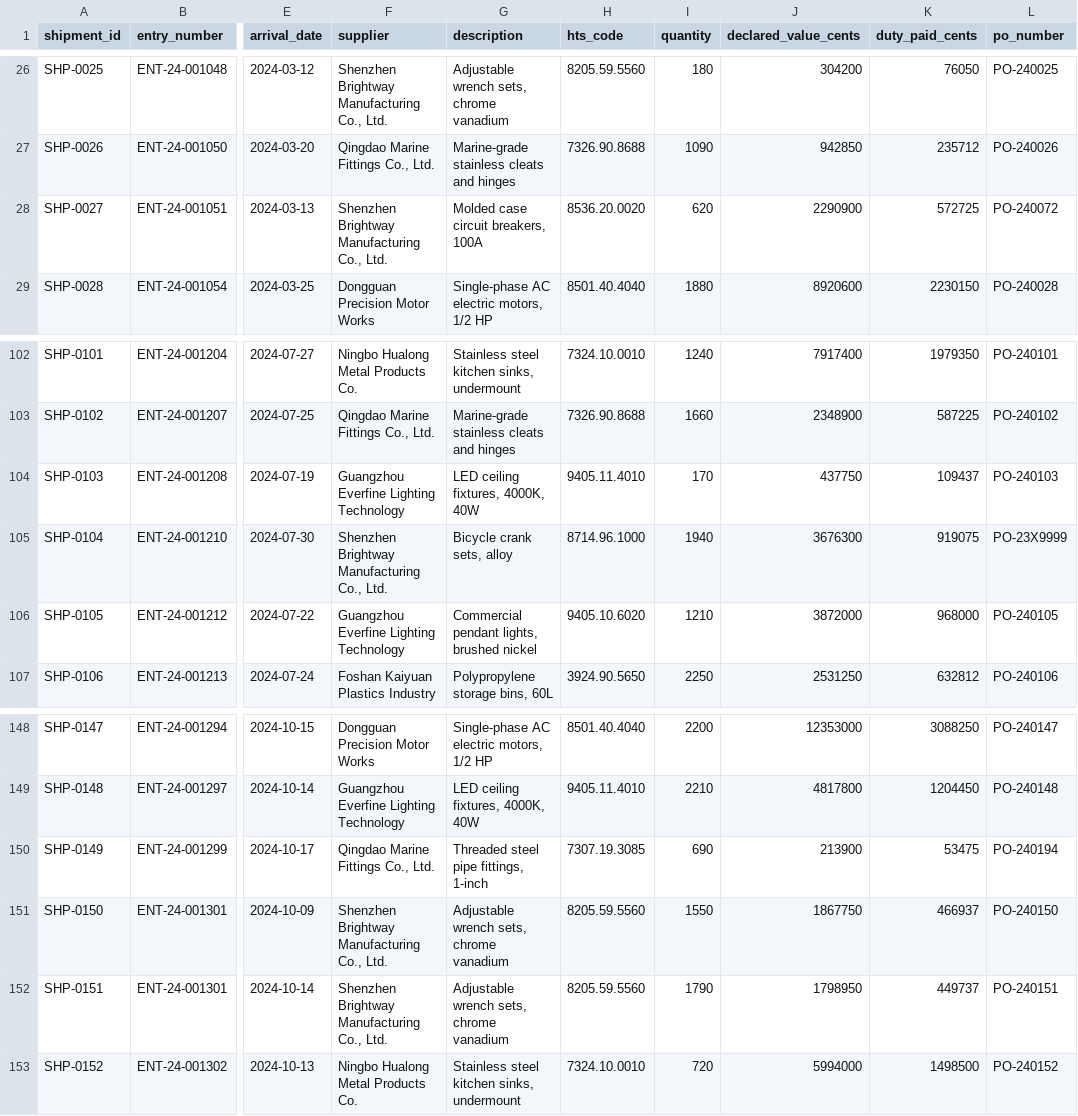
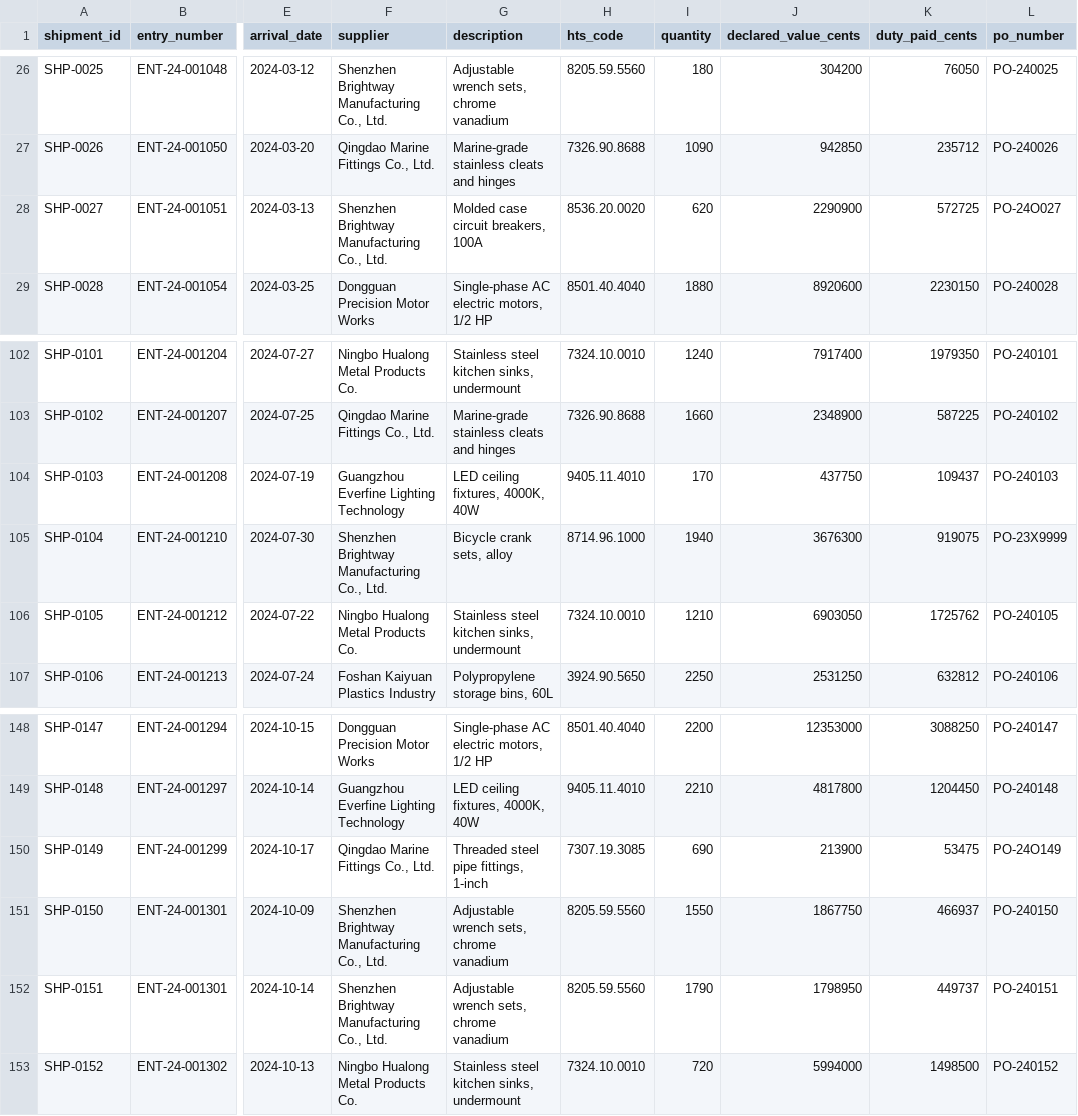
Before and after one commit to adiparekh8/sherlock, a CSV file: data/synthetic_v1/shipments.csv, drawn as a sheet; only a part is shown, gaps mark what is left out; the diff names each change by its address in the sheet, - before the commit and + after, or states it on an @@ line.

```diff
--- a/data/synthetic_v1/shipments.csv
+++ b/data/synthetic_v1/shipments.csv
-L28 (po_number): PO-240072
+L28 (po_number): PO-24O027
-F106 (supplier): Guangzhou Everfine Lighting Technology
+F106 (supplier): Ningbo Hualong Metal Products Co.
-G106 (description): Commercial pendant lights, brushed nickel
+G106 (description): Stainless steel kitchen sinks, undermount
-H106 (hts_code): 9405.10.6020
+H106 (hts_code): 7324.10.0010
-J106 (declared_value_cents): 3872000
+J106 (declared_value_cents): 6903050
-K106 (duty_paid_cents): 968000
+K106 (duty_paid_cents): 1725762
-L150 (po_number): PO-240194
+L150 (po_number): PO-24O149
```
Also changed, not shown: data/synthetic_v1/invoices.csv, data/synthetic_v1/purchase_orders.csv, 19 other files.
